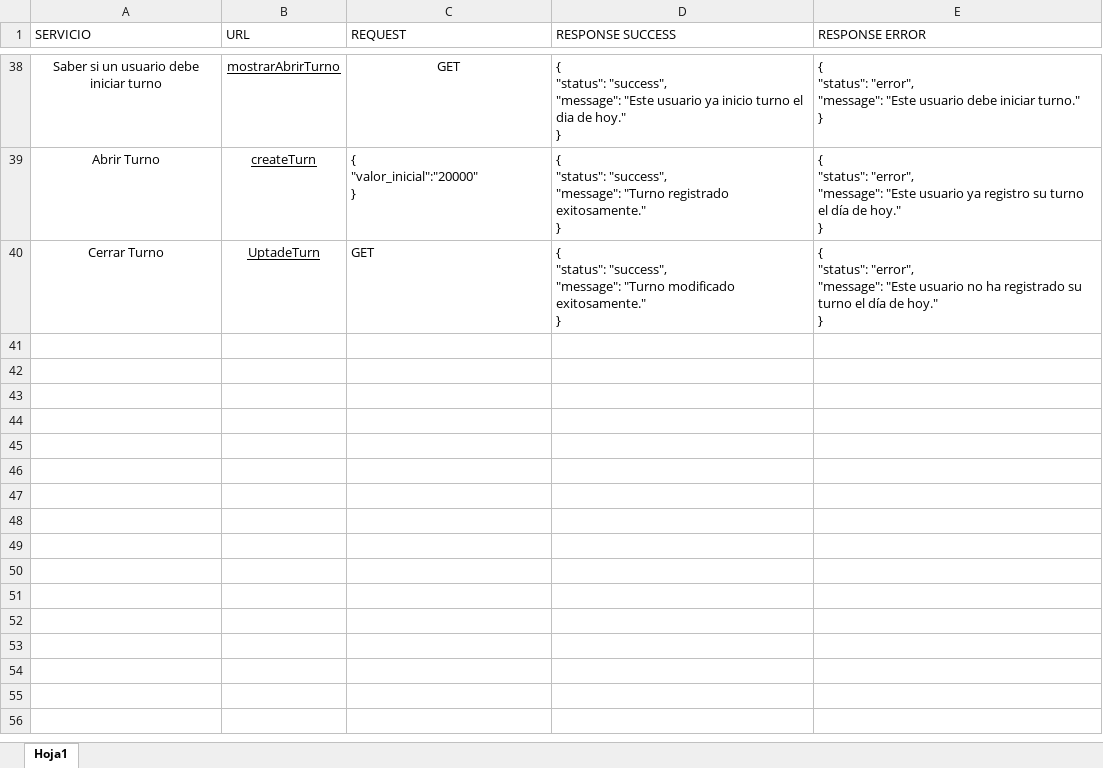
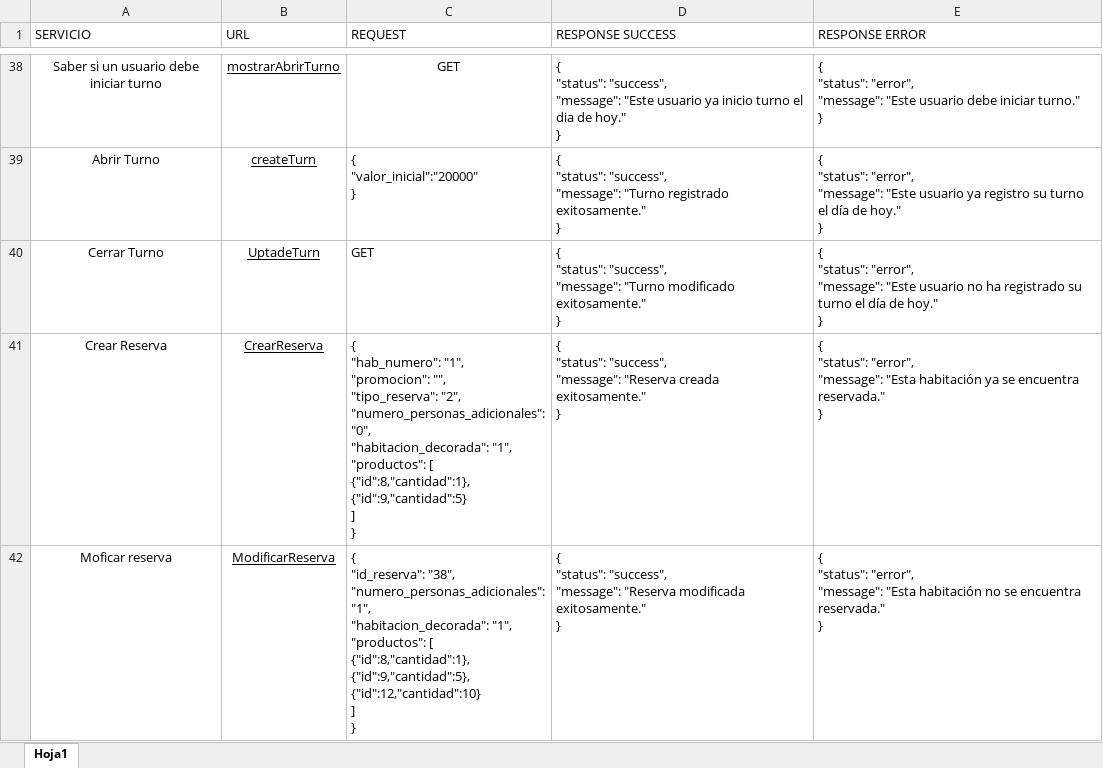
Before and after one commit to evelinFrontend/villa, an Excel workbook: Servicios Villa Campestre.xlsx, sheet Hoja1, drawn as a sheet; only a part is shown, gaps mark what is left out; values as stored, in another font and other column widths than the file's, no borders; table styles not drawn; ↵ is a line break in a cell; the diff covers the shown part only; the diff names each change by its address in the sheet, - before the commit and + after, or states it on an @@ line.

Commit message:
DB y algo de reservas

```diff
--- a/Servicios Villa Campestre.xlsx (sheet Hoja1)
+++ b/Servicios Villa Campestre.xlsx (sheet Hoja1)
+row 41: Crear Reserva | CrearReserva | { ↵ "hab_numero": "1", ↵ "promocion": "", ↵ "tipo_reserva": "2", ↵ "numero_personas_adicionales": "0", ↵ "habitacion_decorada": "1", ↵ "productos": [ ↵ {"id":8,"cantidad":1}, ↵ {"id":9,"cantidad":5} ↵ ] ↵ } | { ↵ "status": "success", ↵ "message": "Reserva creada exitosamente." ↵ } | { ↵ "status": "error", ↵ "message": "Esta habitación ya se encuentra reservada." ↵ }
+row 42: Moficar reserva | ModificarReserva | { ↵ "id_reserva": "38", ↵ "numero_personas_adicionales": "1", ↵ "habitacion_decorada": "1", ↵ "productos": [ ↵ {"id":8,"cantidad":1}, ↵ {"id":9,"cantidad":5}, ↵ {"id":12,"cantidad":10} ↵ ] ↵ } | { ↵ "status": "success", ↵ "message": "Reserva modificada exitosamente." ↵ } | { ↵ "status": "error", ↵ "message": "Esta habitación no se encuentra reservada." ↵ }
```
Also changed, not shown: 2 added rows and 1 edited cell elsewhere in this sheet, 4 other files.
